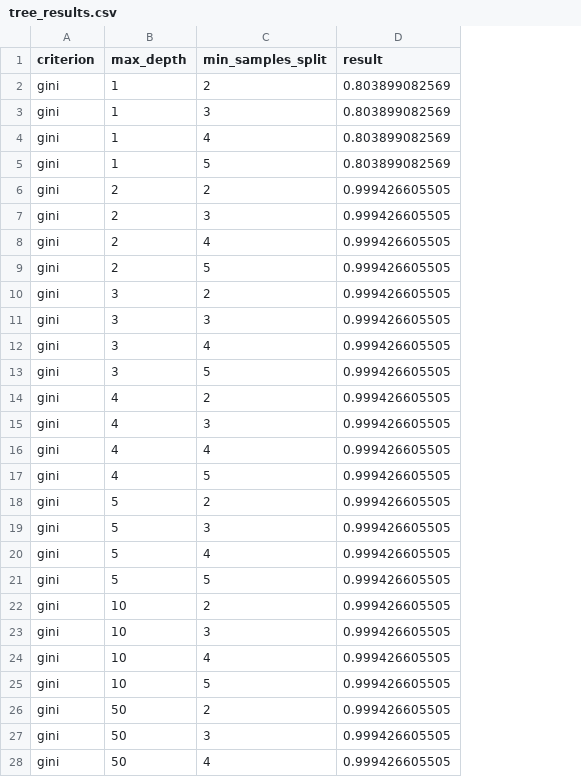
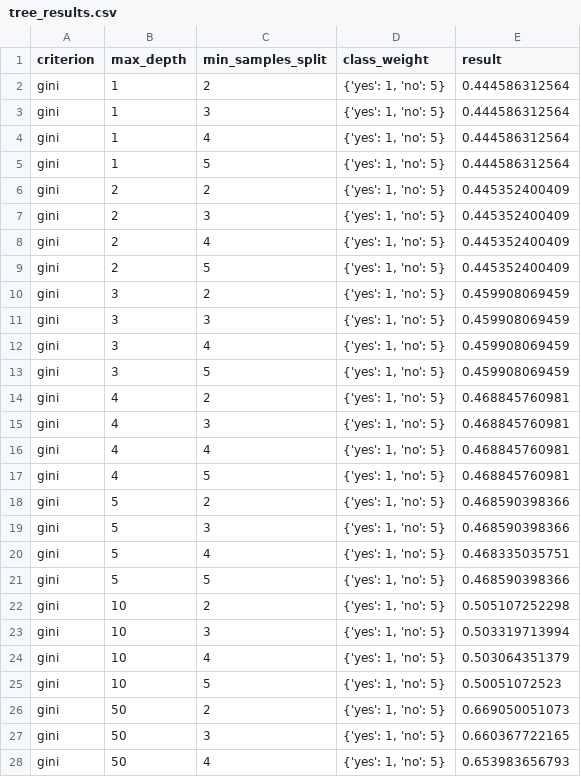
Before and after one commit to yOoMarvin/movie-mining, a CSV file: src/model/tree_results.csv, drawn as a sheet; only a part is shown; addresses are those after the commit; the diff covers the shown part only; the diff names each change by its address in the sheet, - before the commit and + after, or states it on an @@ line.

Commit message:
some modification on tree and svc

```diff
--- a/src/model/tree_results.csv
+++ b/src/model/tree_results.csv
+column D (class_weight), rows 2-28: all {'yes': 1, 'no': 5}
-E2:E5 (result): 0.803899082569
+E2:E5 (result): 0.444586312564
-E6:E9 (result): 0.999426605505
+E6:E9 (result): 0.445352400409
-E10:E13 (result): 0.999426605505
+E10:E13 (result): 0.459908069459
-E14:E17 (result): 0.999426605505
+E14:E17 (result): 0.468845760981
-E18:E19 (result): 0.999426605505
+E18:E19 (result): 0.468590398366
-E20 (result): 0.999426605505
+E20 (result): 0.468335035751
-E21 (result): 0.999426605505
+E21 (result): 0.468590398366
-E22 (result): 0.999426605505
+E22 (result): 0.505107252298
-E23 (result): 0.999426605505
+E23 (result): 0.503319713994
-E24 (result): 0.999426605505
+E24 (result): 0.503064351379
-E25 (result): 0.999426605505
+E25 (result): 0.50051072523
-E26 (result): 0.999426605505
+E26 (result): 0.669050051073
-E27 (result): 0.999426605505
+E27 (result): 0.660367722165
-E28 (result): 0.999426605505
+E28 (result): 0.653983656793
```
Also changed, not shown: 45 edited cells elsewhere in this file, 3 other files.
